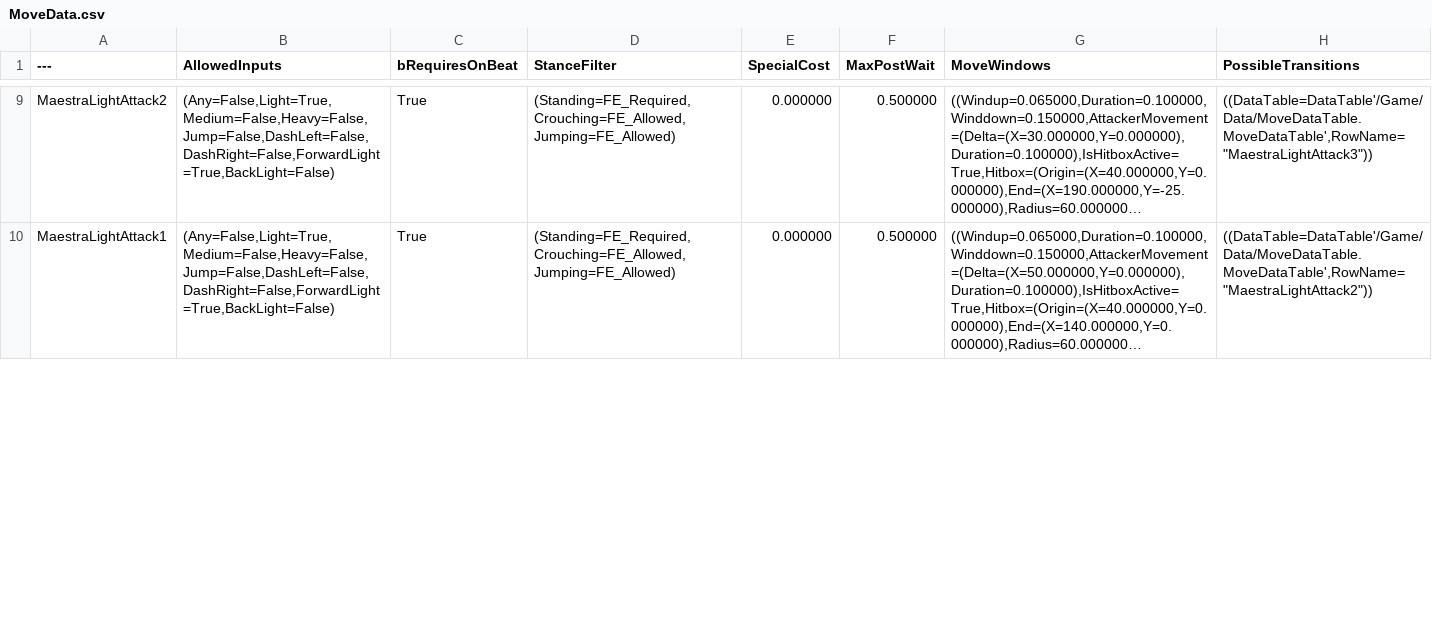
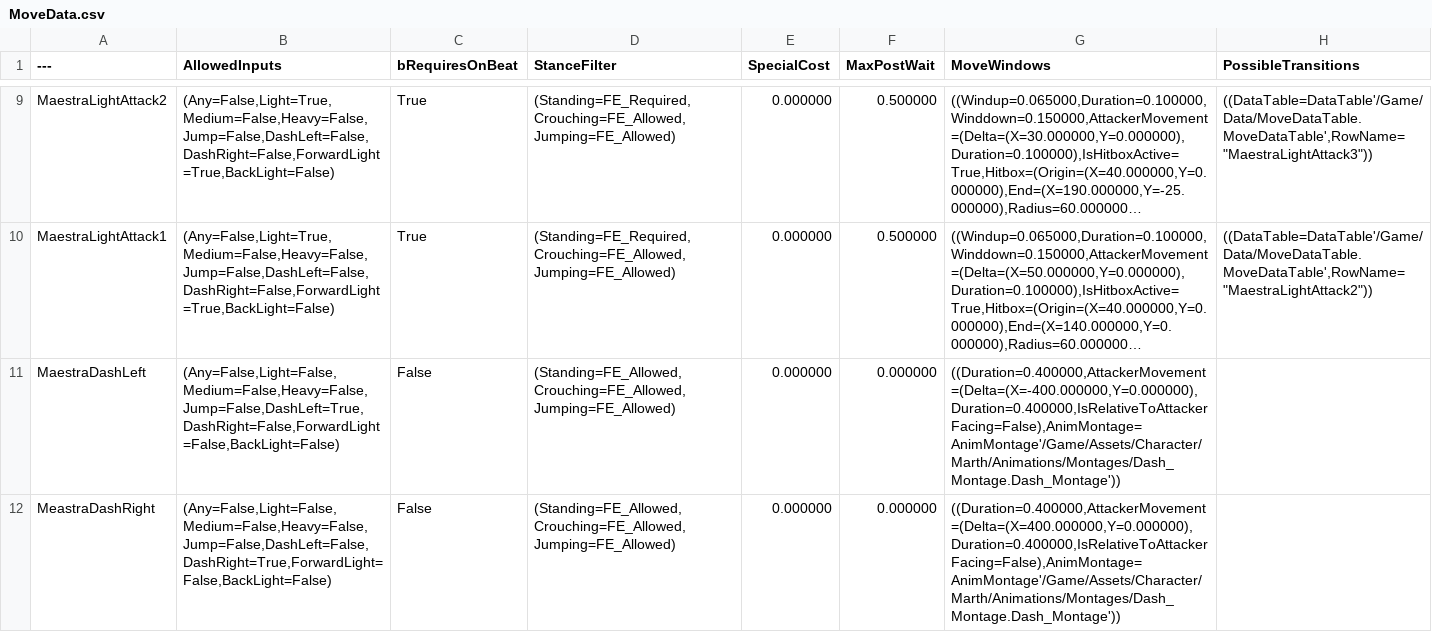
Before and after one commit to BYUGames/BeatBoxers, a CSV file: Content/Data/MoveData.csv, drawn as a sheet; only a part is shown, gaps mark what is left out; long unchanged cells end in …; the diff covers the shown part only; the diff names each change by its address in the sheet, - before the commit and + after, or states it on an @@ line.

Commit message:
Adding Dash moves

```diff
--- a/Content/Data/MoveData.csv
+++ b/Content/Data/MoveData.csv
+row 11: MaestraDashLeft | (Any=False,Light=False,Medium=False,Heavy=False,Jump=False,DashLeft=True,DashRight=False,ForwardLight=False,BackLight=False) | False | (Standing=FE_Allowed,Crouching=FE_Allowed,Jumping=FE_Allowed) | 0.000000 | 0.000000 | ((Duration=0.400000,AttackerMovement=(Delta=(X=-400.000000,Y=0.000000),Duration=0.400000,IsRelativeToAttackerFacing=False),AnimMontage=AnimMontage'/Game/Assets/Character/Marth/Animations/Montages/Dash_Montage.Dash_Montage'))
+row 12: MeastraDashRight | (Any=False,Light=False,Medium=False,Heavy=False,Jump=False,DashLeft=False,DashRight=True,ForwardLight=False,BackLight=False) | False | (Standing=FE_Allowed,Crouching=FE_Allowed,Jumping=FE_Allowed) | 0.000000 | 0.000000 | ((Duration=0.400000,AttackerMovement=(Delta=(X=400.000000,Y=0.000000),Duration=0.400000,IsRelativeToAttackerFacing=False),AnimMontage=AnimMontage'/Game/Assets/Character/Marth/Animations/Montages/Dash_Montage.Dash_Montage'))
```
Also changed, not shown: 1 edited cell elsewhere in this file, 1 other file.
